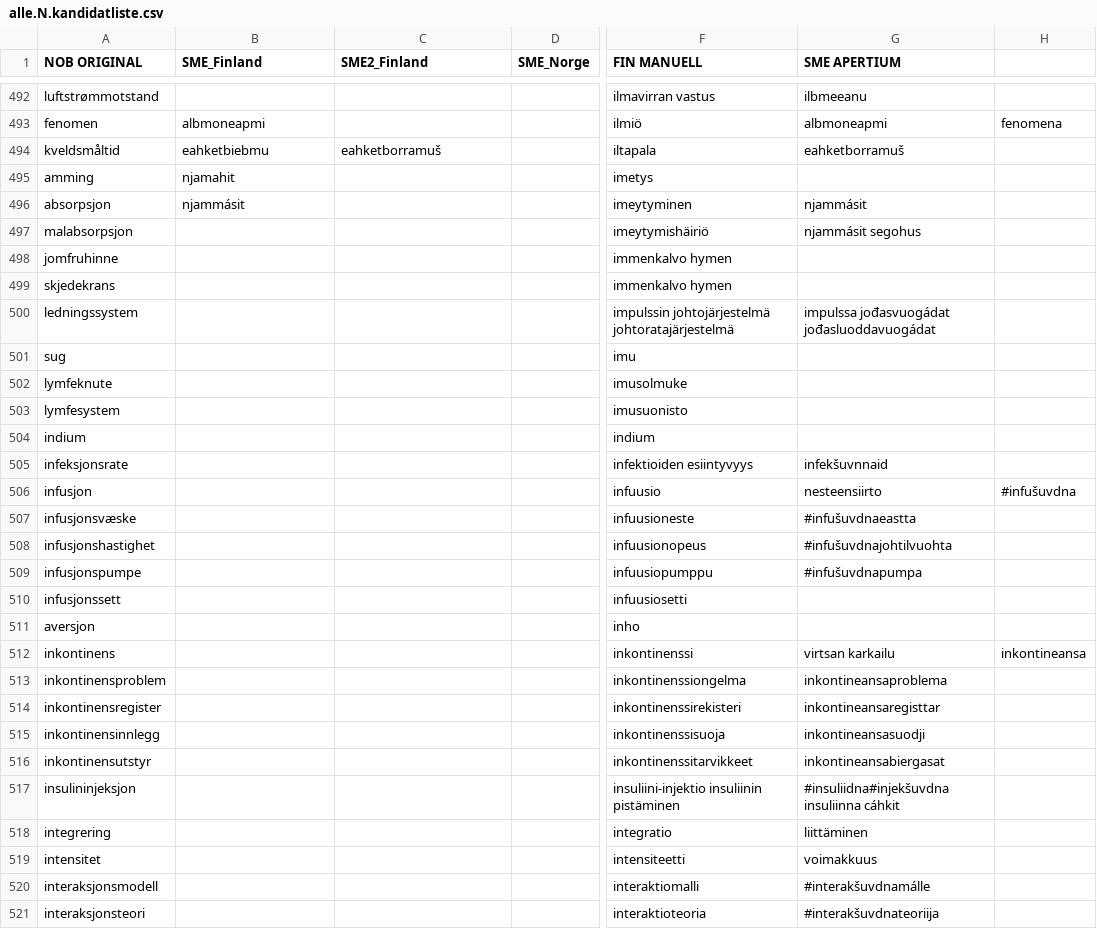
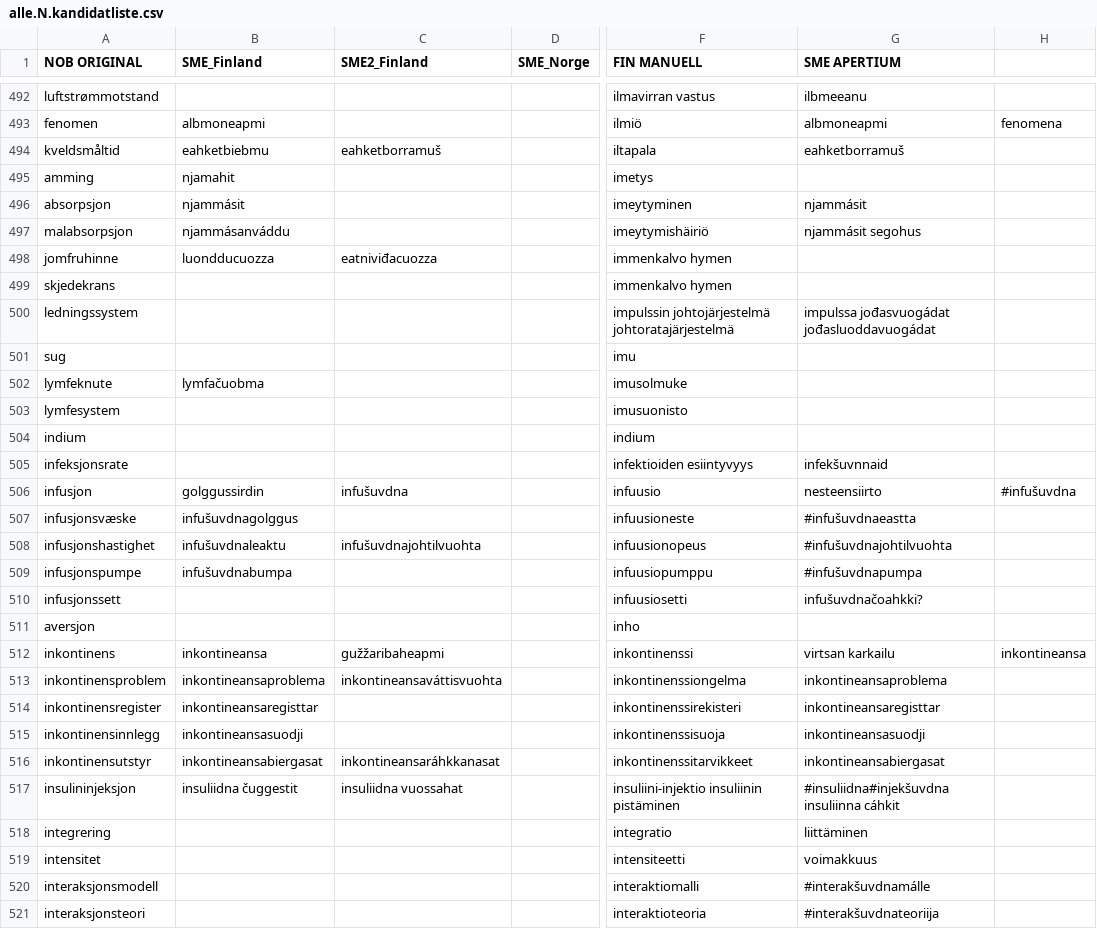
Before and after one commit to giellalt/term-sme-x-nursing, a CSV file: materiale/norsk/grunnleggende_sykepleie/alle.N.kandidatliste.csv, drawn as a sheet; only a part is shown, gaps mark what is left out; the diff names each change by its address in the sheet, - before the commit and + after, or states it on an @@ line.

Commit message:
riville 516

```diff
--- a/materiale/norsk/grunnleggende_sykepleie/alle.N.kandidatliste.csv
+++ b/materiale/norsk/grunnleggende_sykepleie/alle.N.kandidatliste.csv
-B497 (SME_Finland): (empty)
+B497 (SME_Finland): njammásanváddu
-B498 (SME_Finland): (empty)
+B498 (SME_Finland): luondducuozza
-C498 (SME2_Finland): (empty)
+C498 (SME2_Finland): eatniviđacuozza
-B502 (SME_Finland): (empty)
+B502 (SME_Finland): lymfačuobma
-B506 (SME_Finland): (empty)
+B506 (SME_Finland): golggussirdin
-C506 (SME2_Finland): (empty)
+C506 (SME2_Finland): infušuvdna
-B507 (SME_Finland): (empty)
+B507 (SME_Finland): infušuvdnagolggus
-B508 (SME_Finland): (empty)
+B508 (SME_Finland): infušuvdnaleaktu
-C508 (SME2_Finland): (empty)
+C508 (SME2_Finland): infušuvdnajohtilvuohta
-B509 (SME_Finland): (empty)
+B509 (SME_Finland): infušuvdnabumpa
-G510 (SME APERTIUM): (empty)
+G510 (SME APERTIUM): infušuvdnačoahkki?
-B512 (SME_Finland): (empty)
+B512 (SME_Finland): inkontineansa
-C512 (SME2_Finland): (empty)
+C512 (SME2_Finland): gužžaribaheapmi
-B513 (SME_Finland): (empty)
+B513 (SME_Finland): inkontineansaproblema
-C513 (SME2_Finland): (empty)
+C513 (SME2_Finland): inkontineansaváttisvuohta
-B514 (SME_Finland): (empty)
+B514 (SME_Finland): inkontineansaregisttar
-B515 (SME_Finland): (empty)
+B515 (SME_Finland): inkontineansasuodji
-B516 (SME_Finland): (empty)
+B516 (SME_Finland): inkontineansabiergasat
-C516 (SME2_Finland): (empty)
+C516 (SME2_Finland): inkontineansaráhkkanasat
-B517 (SME_Finland): (empty)
+B517 (SME_Finland): insuliidna čuggestit
-C517 (SME2_Finland): (empty)
+C517 (SME2_Finland): insuliidna vuossahat
```
